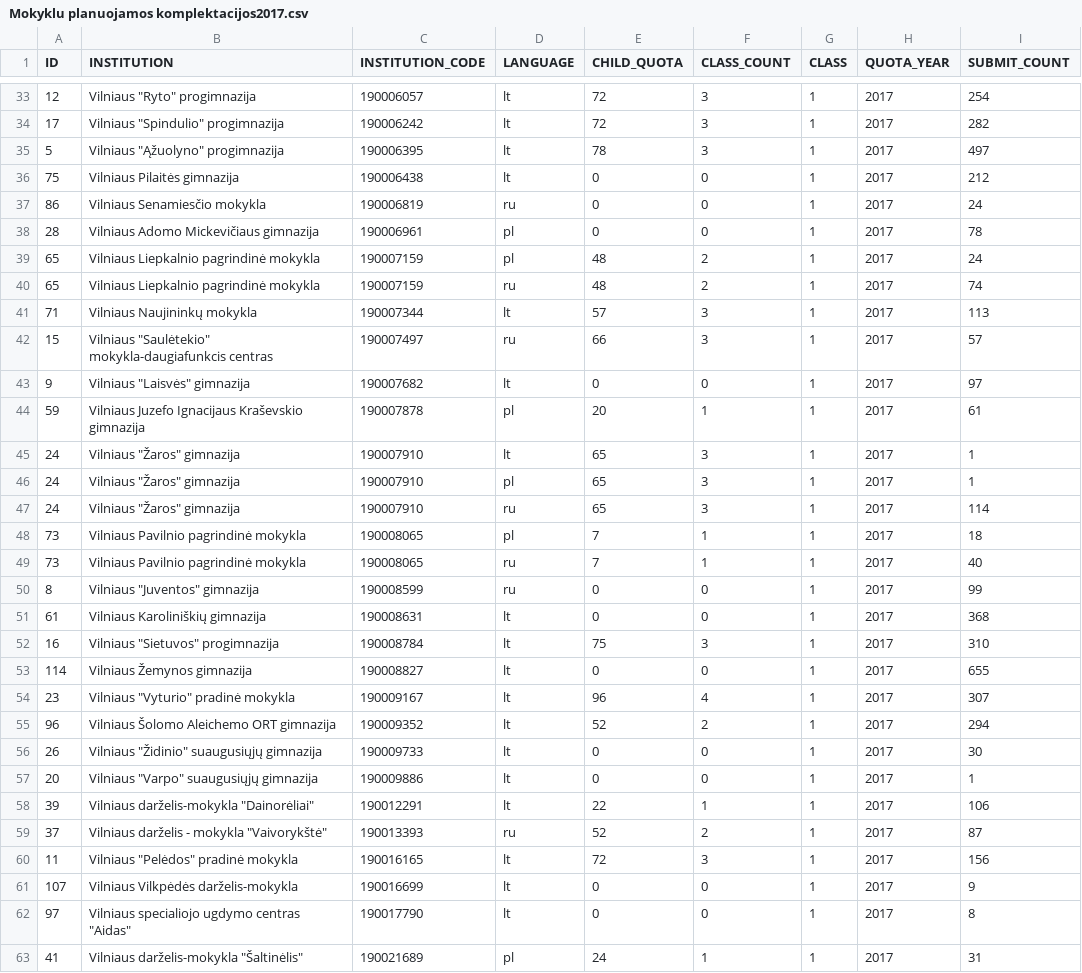
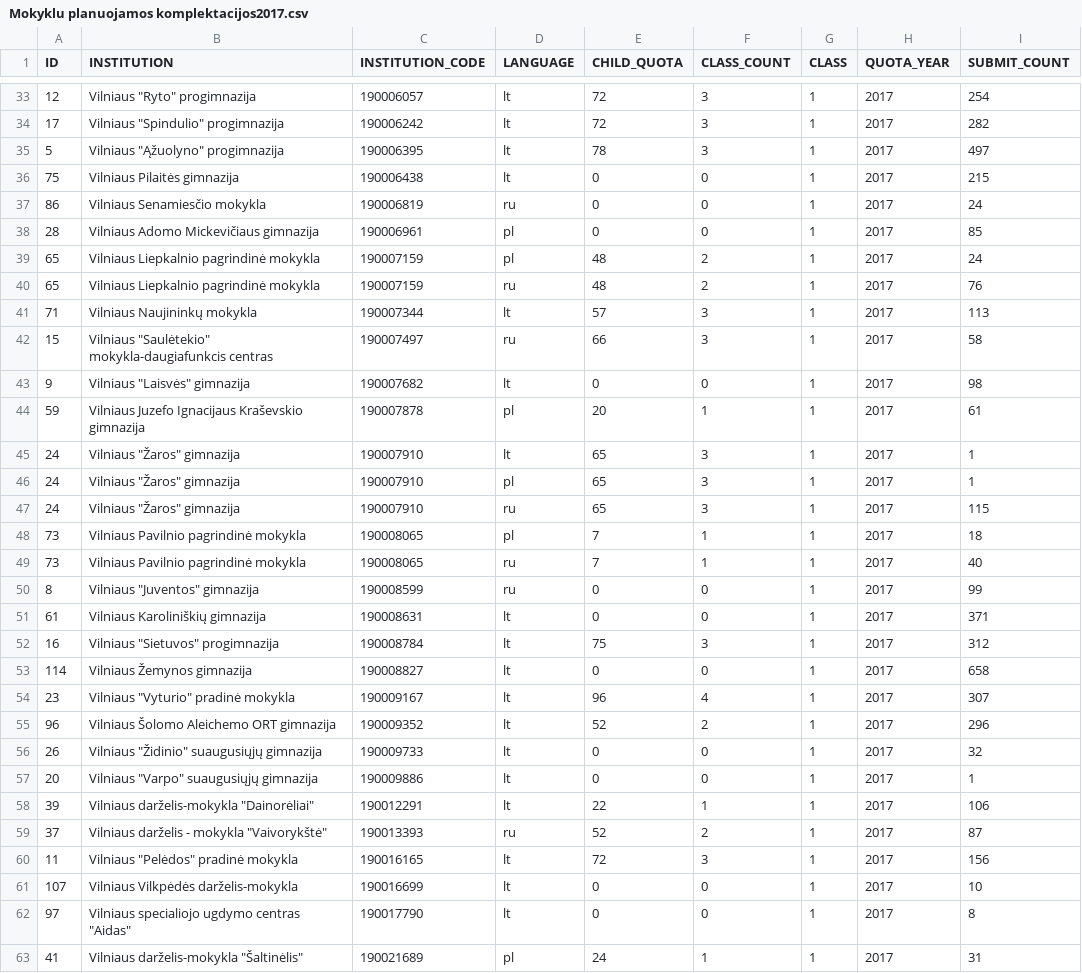
Before and after one commit to vilnius/mokyklos, a CSV file: data/Mokyklu planuojamos komplektacijos2017.csv, drawn as a sheet; only a part is shown, gaps mark what is left out; the diff covers the shown part only.

```diff
--- a/data/Mokyklu planuojamos komplektacijos2017.csv
+++ b/data/Mokyklu planuojamos komplektacijos2017.csv
@@ -35,10 +35,10 @@ ID;INSTITUTION;INSTITUTION_CODE;LANGUAGE;CHILD_QUOTA;CLASS_COUNT;CLASS;QUOTA_YEA
 5;"Vilniaus ""Ąžuolyno"" progimnazija";190006395;lt;78;3;1;2017;497
-75;"Vilniaus Pilaitės gimnazija";190006438;lt;0;0;1;2017;212
+75;"Vilniaus Pilaitės gimnazija";190006438;lt;0;0;1;2017;215
 86;"Vilniaus Senamiesčio mokykla";190006819;ru;0;0;1;2017;24
-28;"Vilniaus Adomo Mickevičiaus gimnazija";190006961;pl;0;0;1;2017;78
+28;"Vilniaus Adomo Mickevičiaus gimnazija";190006961;pl;0;0;1;2017;85
 65;"Vilniaus Liepkalnio pagrindinė mokykla";190007159;pl;48;2;1;2017;24
-65;"Vilniaus Liepkalnio pagrindinė mokykla";190007159;ru;48;2;1;2017;74
+65;"Vilniaus Liepkalnio pagrindinė mokykla";190007159;ru;48;2;1;2017;76
 71;"Vilniaus Naujininkų mokykla";190007344;lt;57;3;1;2017;113
-15;"Vilniaus ""Saulėtekio"" mokykla-daugiafunkcis centras";190007497;ru;66;3;1;2017;57
-9;"Vilniaus ""Laisvės"" gimnazija";190007682;lt;0;0;1;2017;97
+15;"Vilniaus ""Saulėtekio"" mokykla-daugiafunkcis centras";190007497;ru;66;3;1;2017;58
+9;"Vilniaus ""Laisvės"" gimnazija";190007682;lt;0;0;1;2017;98
 59;"Vilniaus Juzefo Ignacijaus Kraševskio gimnazija";190007878;pl;20;1;1;2017;61
@@ -46,3 +46,3 @@ ID;INSTITUTION;INSTITUTION_CODE;LANGUAGE;CHILD_QUOTA;CLASS_COUNT;CLASS;QUOTA_YEA
 24;"Vilniaus ""Žaros"" gimnazija";190007910;pl;65;3;1;2017;1
-24;"Vilniaus ""Žaros"" gimnazija";190007910;ru;65;3;1;2017;114
+24;"Vilniaus ""Žaros"" gimnazija";190007910;ru;65;3;1;2017;115
 73;"Vilniaus Pavilnio pagrindinė mokykla";190008065;pl;7;1;1;2017;18
@@ -50,8 +50,8 @@ ID;INSTITUTION;INSTITUTION_CODE;LANGUAGE;CHILD_QUOTA;CLASS_COUNT;CLASS;QUOTA_YEA
 8;"Vilniaus ""Juventos"" gimnazija";190008599;ru;0;0;1;2017;99
-61;"Vilniaus Karoliniškių gimnazija";190008631;lt;0;0;1;2017;368
-16;"Vilniaus ""Sietuvos"" progimnazija";190008784;lt;75;3;1;2017;310
-114;"Vilniaus Žemynos gimnazija";190008827;lt;0;0;1;2017;655
+61;"Vilniaus Karoliniškių gimnazija";190008631;lt;0;0;1;2017;371
+16;"Vilniaus ""Sietuvos"" progimnazija";190008784;lt;75;3;1;2017;312
+114;"Vilniaus Žemynos gimnazija";190008827;lt;0;0;1;2017;658
 23;"Vilniaus ""Vyturio"" pradinė mokykla";190009167;lt;96;4;1;2017;307
-96;"Vilniaus Šolomo Aleichemo ORT gimnazija";190009352;lt;52;2;1;2017;294
-26;"Vilniaus ""Židinio"" suaugusiųjų gimnazija";190009733;lt;0;0;1;2017;30
+96;"Vilniaus Šolomo Aleichemo ORT gimnazija";190009352;lt;52;2;1;2017;296
+26;"Vilniaus ""Židinio"" suaugusiųjų gimnazija";190009733;lt;0;0;1;2017;32
 20;"Vilniaus ""Varpo"" suaugusiųjų gimnazija";190009886;lt;0;0;1;2017;1
@@ -60,3 +60,3 @@ ID;INSTITUTION;INSTITUTION_CODE;LANGUAGE;CHILD_QUOTA;CLASS_COUNT;CLASS;QUOTA_YEA
 11;"Vilniaus ""Pelėdos"" pradinė mokykla";190016165;lt;72;3;1;2017;156
-107;"Vilniaus Vilkpėdės darželis-mokykla";190016699;lt;0;0;1;2017;9
+107;"Vilniaus Vilkpėdės darželis-mokykla";190016699;lt;0;0;1;2017;10
 97;"Vilniaus specialiojo ugdymo centras ""Aidas""";190017790;lt;0;0;1;2017;8
```
Also changed, not shown: 63 edited cells elsewhere in this file, 1 other file.
